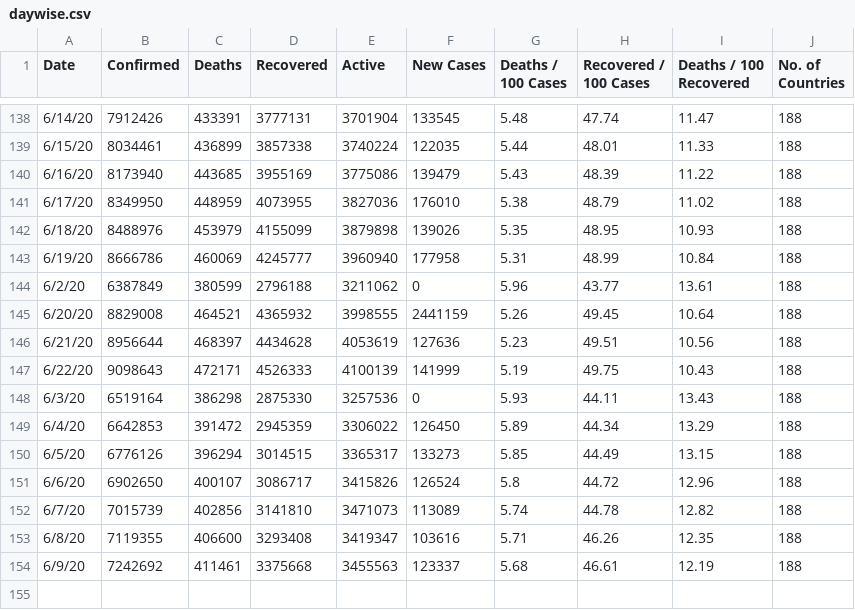
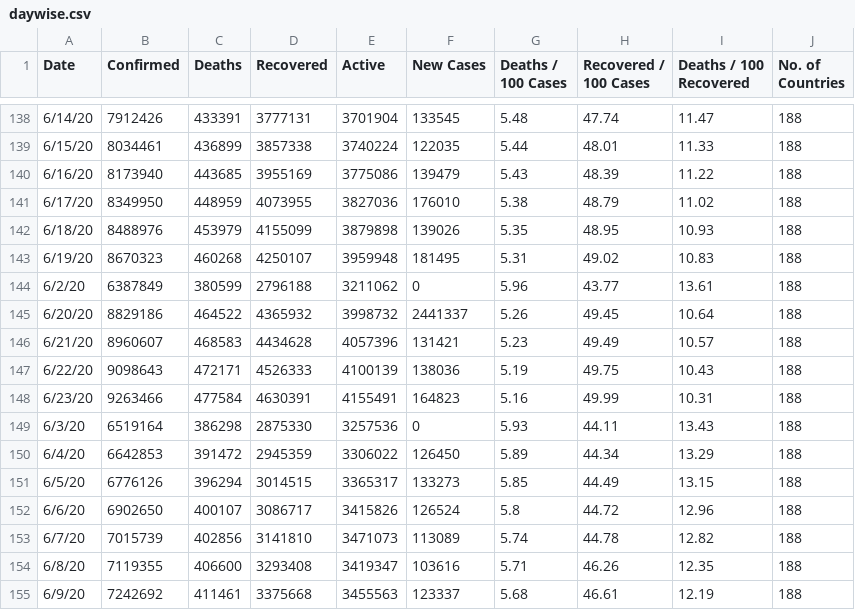
Before and after one commit to pallavi176/Covid-19-Preprocessed-Dataset, a CSV file: preprocessed/daywise.csv, drawn as a sheet; only a part is shown, gaps mark what is left out.

```diff
--- a/preprocessed/daywise.csv
+++ b/preprocessed/daywise.csv
@@ -142,7 +142,8 @@ Date,Confirmed,Deaths,Recovered,Active,New Cases,Deaths / 100 Cases,Recovered /
 6/18/20,8488976,453979,4155099,3879898,139026,5.35,48.95,10.93,188
-6/19/20,8666786,460069,4245777,3960940,177958,5.31,48.99,10.84,188
+6/19/20,8670323,460268,4250107,3959948,181495,5.31,49.02,10.83,188
 6/2/20,6387849,380599,2796188,3211062,0,5.96,43.77,13.61,188
-6/20/20,8829008,464521,4365932,3998555,2441159,5.26,49.45,10.64,188
-6/21/20,8956644,468397,4434628,4053619,127636,5.23,49.51,10.56,188
-6/22/20,9098643,472171,4526333,4100139,141999,5.19,49.75,10.43,188
+6/20/20,8829186,464522,4365932,3998732,2441337,5.26,49.45,10.64,188
+6/21/20,8960607,468583,4434628,4057396,131421,5.23,49.49,10.57,188
+6/22/20,9098643,472171,4526333,4100139,138036,5.19,49.75,10.43,188
+6/23/20,9263466,477584,4630391,4155491,164823,5.16,49.99,10.31,188
 6/3/20,6519164,386298,2875330,3257536,0,5.93,44.11,13.43,188
```
Also changed, not shown: preprocessed/countrywise.csv, 2 other files.
